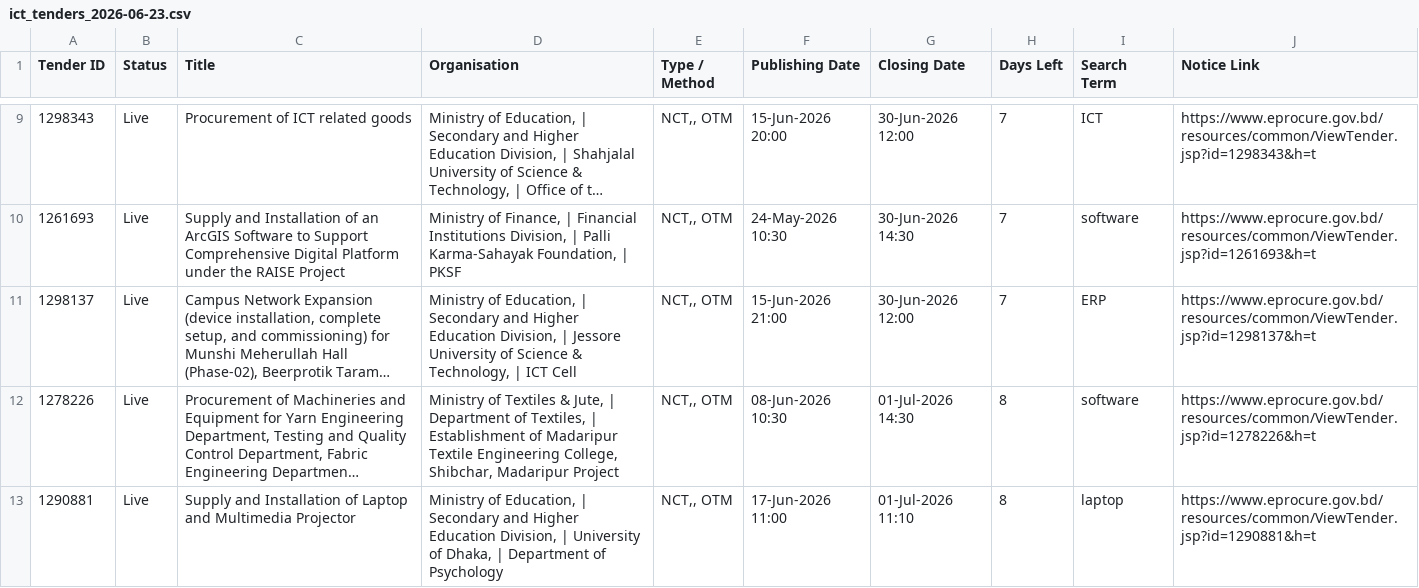
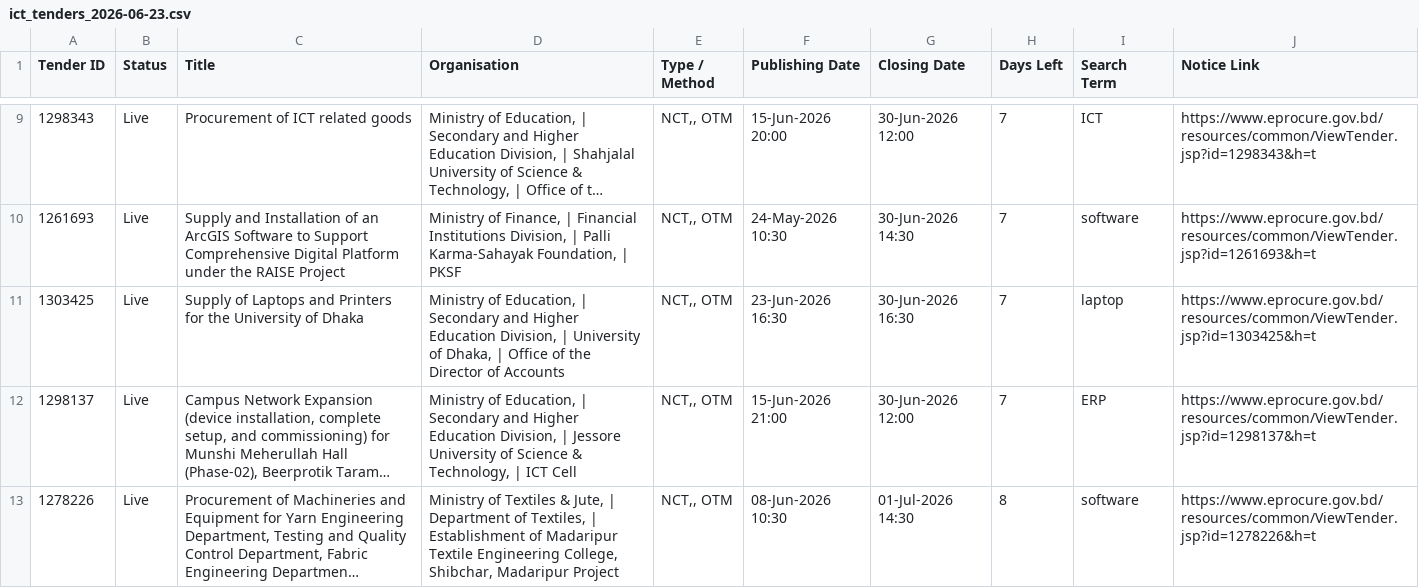
Before and after one commit to firozeahmedshovon-wq/ict-tender-scraper, a CSV file: ict_tenders_2026-06-23.csv, drawn as a sheet; only a part is shown, gaps mark what is left out; the shorter side is filled out with more unchanged rows; long unchanged cells end in …; the diff names each change by its address in the sheet, - before the commit and + after, or states it on an @@ line.

Commit message:
chore: update sent log 2026-06-23

```diff
--- a/ict_tenders_2026-06-23.csv
+++ b/ict_tenders_2026-06-23.csv
+row 11: 1303425 | Live | Supply of Laptops and Printers for the University of Dhaka | Ministry of Education, | Secondary and Higher Education Division, | University of Dhaka, | Office of the Director of Accounts | NCT,, OTM | 23-Jun-2026 16:30 | 30-Jun-2026 16:30 | 7 | laptop | https://www.eprocure.gov.bd/resources/common/ViewTender.jsp?id=1303425&h=t
```
